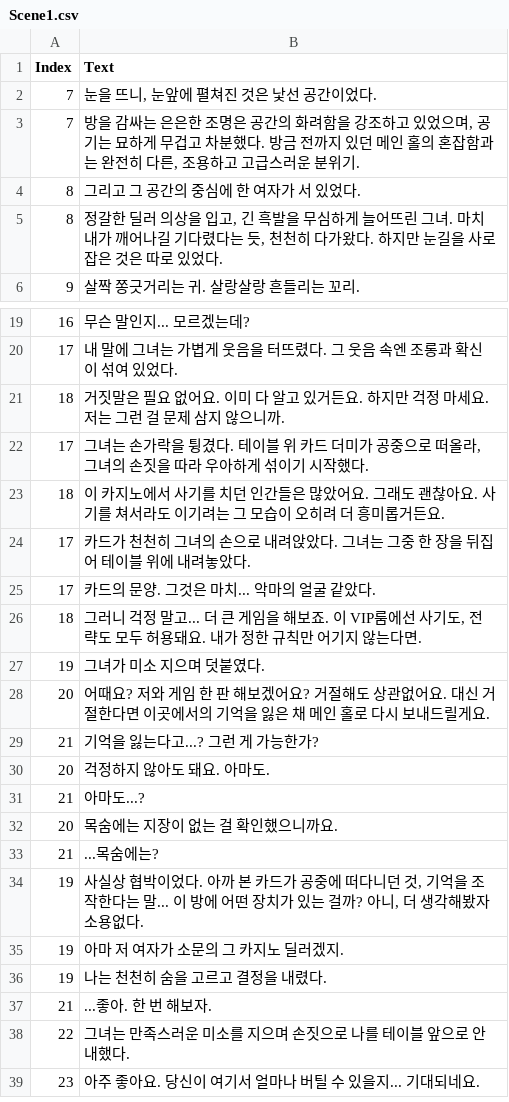
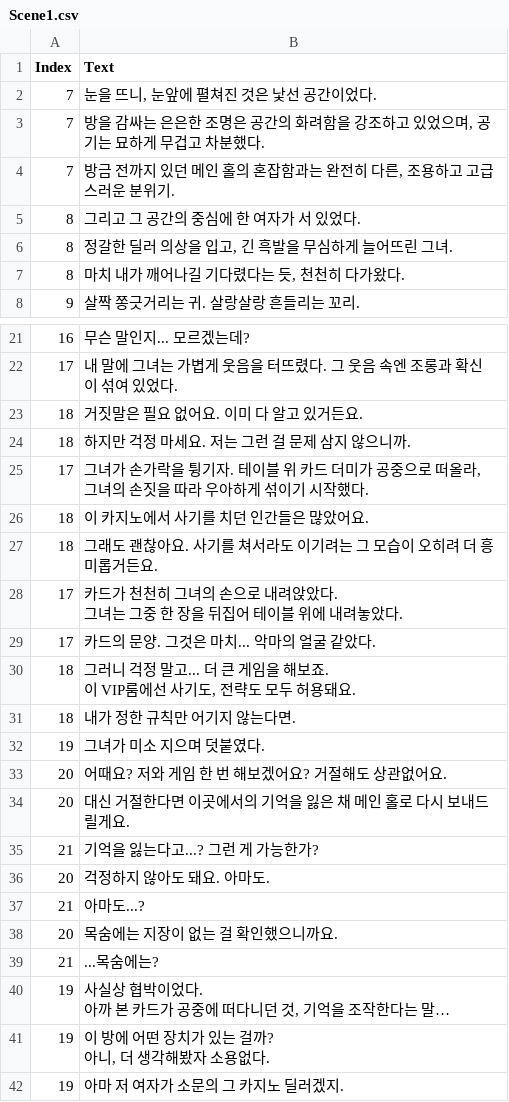
Before and after one commit to KangIn-gyu/4th_Project, a CSV file: 4th_Project/Resource/DialogScenes/CSV/Scene1.csv, drawn as a sheet; only a part is shown, gaps mark what is left out; the shorter side is filled out with more unchanged rows; the diff covers the shown part only.

```diff
--- a/4th_Project/Resource/DialogScenes/CSV/Scene1.csv
+++ b/4th_Project/Resource/DialogScenes/CSV/Scene1.csv
@@ -2,5 +2,7 @@
 7,"눈을 뜨니, 눈앞에 펼쳐진 것은 낯선 공간이었다."
-7,"방을 감싸는 은은한 조명은 공간의 화려함을 강조하고 있었으며, 공기는 묘하게 무겁고 차분했다. 방금 전까지 있던 메인 홀의 혼잡함과는 완전히 다른, 조용하고 고급스러운 분위기."
+7,"방을 감싸는 은은한 조명은 공간의 화려함을 강조하고 있었으며, 공기는 묘하게 무겁고 차분했다."
+7,"방금 전까지 있던 메인 홀의 혼잡함과는 완전히 다른, 조용하고 고급스러운 분위기."
 8,그리고 그 공간의 중심에 한 여자가 서 있었다.
-8,"정갈한 딜러 의상을 입고, 긴 흑발을 무심하게 늘어뜨린 그녀. 마치 내가 깨어나길 기다렸다는 듯, 천천히 다가왔다. 하지만 눈길을 사로잡은 것은 따로 있었다."
+8,"정갈한 딜러 의상을 입고, 긴 흑발을 무심하게 늘어뜨린 그녀."
+8,"마치 내가 깨어나길 기다렸다는 듯, 천천히 다가왔다."
 9,살짝 쫑긋거리는 귀. 살랑살랑 흔들리는 꼬리.
@@ -20,10 +23,16 @@
 17,내 말에 그녀는 가볍게 웃음을 터뜨렸다. 그 웃음 속엔 조롱과 확신이 섞여 있었다.
-18,거짓말은 필요 없어요. 이미 다 알고 있거든요. 하지만 걱정 마세요. 저는 그런 걸 문제 삼지 않으니까.
-17,"그녀는 손가락을 튕겼다. 테이블 위 카드 더미가 공중으로 떠올라, 그녀의 손짓을 따라 우아하게 섞이기 시작했다."
-18,이 카지노에서 사기를 치던 인간들은 많았어요. 그래도 괜찮아요. 사기를 쳐서라도 이기려는 그 모습이 오히려 더 흥미롭거든요.
-17,카드가 천천히 그녀의 손으로 내려앉았다. 그녀는 그중 한 장을 뒤집어 테이블 위에 내려놓았다.
+18,거짓말은 필요 없어요. 이미 다 알고 있거든요.
+18,하지만 걱정 마세요. 저는 그런 걸 문제 삼지 않으니까.
+17,"그녀가 손가락을 튕기자. 테이블 위 카드 더미가 공중으로 떠올라, 그녀의 손짓을 따라 우아하게 섞이기 시작했다."
+18,이 카지노에서 사기를 치던 인간들은 많았어요.
+18,그래도 괜찮아요. 사기를 쳐서라도 이기려는 그 모습이 오히려 더 흥미롭거든요.
+17,"카드가 천천히 그녀의 손으로 내려앉았다.
+그녀는 그중 한 장을 뒤집어 테이블 위에 내려놓았다."
 17,카드의 문양. 그것은 마치... 악마의 얼굴 같았다.
-18,"그러니 걱정 말고... 더 큰 게임을 해보죠. 이 VIP룸에선 사기도, 전략도 모두 허용돼요. 내가 정한 규칙만 어기지 않는다면."
+18,"그러니 걱정 말고... 더 큰 게임을 해보죠.
+이 VIP룸에선 사기도, 전략도 모두 허용돼요."
+18,내가 정한 규칙만 어기지 않는다면.
 19,그녀가 미소 지으며 덧붙였다.
-20,어때요? 저와 게임 한 판 해보겠어요? 거절해도 상관없어요. 대신 거절한다면 이곳에서의 기억을 잃은 채 메인 홀로 다시 보내드릴게요.
+20,어때요? 저와 게임 한 번 해보겠어요? 거절해도 상관없어요.
+20,대신 거절한다면 이곳에서의 기억을 잃은 채 메인 홀로 다시 보내드릴게요.
 21,기억을 잃는다고...? 그런 게 가능한가?
@@ -33,3 +42,6 @@
 21,...목숨에는?
-19,"사실상 협박이었다. 아까 본 카드가 공중에 떠다니던 것, 기억을 조작한다는 말... 이 방에 어떤 장치가 있는 걸까? 아니, 더 생각해봤자 소용없다."
+19,"사실상 협박이었다.
+아까 본 카드가 공중에 떠다니던 것, 기억을 조작한다는 말…"
+19,"이 방에 어떤 장치가 있는 걸까?
+아니, 더 생각해봤자 소용없다."
 19,아마 저 여자가 소문의 그 카지노 딜러겠지.
```
Also changed, not shown: 1 edited cell elsewhere in this file, 4th_Project/Resource/DialogScenes/CSV/Epilogue.csv, 4th_Project/Resource/DialogScenes/CSV/Scene3.csv, 27 other files.
